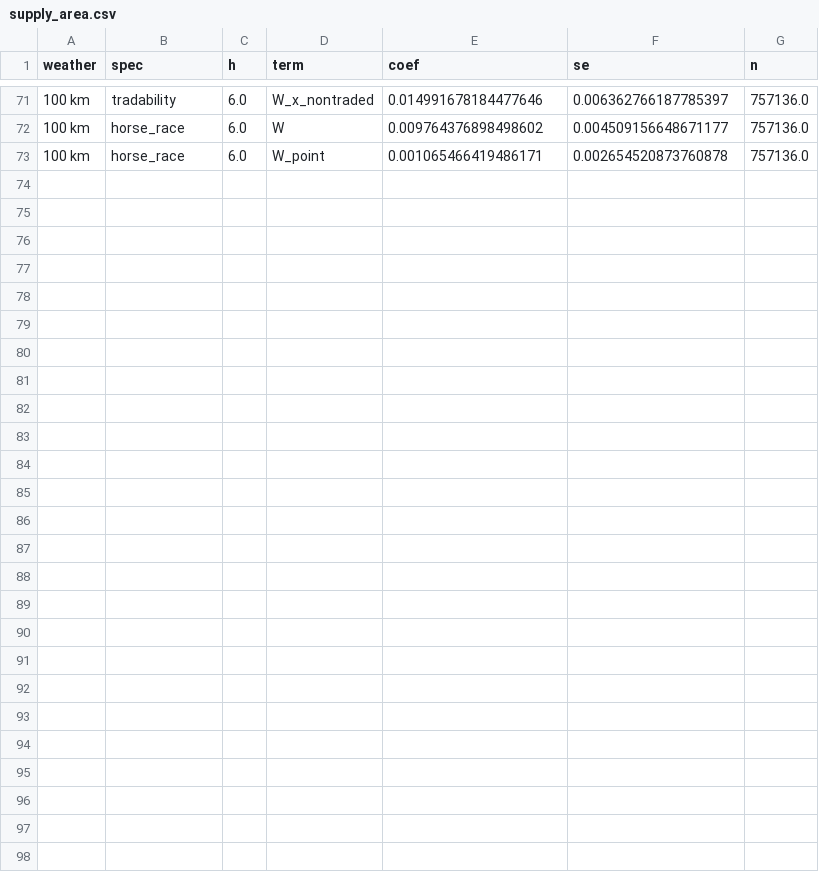
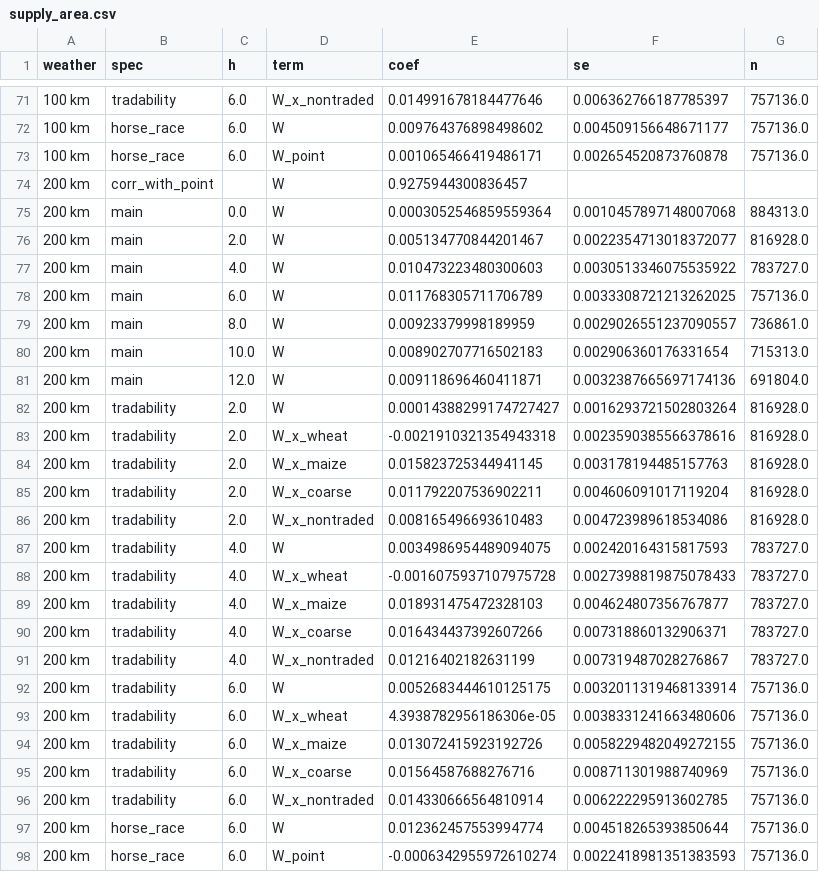
Before and after one commit to Abdelhadi13121/Data-science-master, a CSV file: empirics/output/tables/supply_area.csv, drawn as a sheet; only a part is shown, gaps mark what is left out; the diff names each change by its address in the sheet, - before the commit and + after, or states it on an @@ line.

```diff
--- a/empirics/output/tables/supply_area.csv
+++ b/empirics/output/tables/supply_area.csv
+row 74: 200 km | corr_with_point |  | W | 0.9275944300836457
+row 75: 200 km | main | 0.0 | W | 0.0003052546859559364 | 0.0010457897148007068 | 884313.0
+row 76: 200 km | main | 2.0 | W | 0.005134770844201467 | 0.0022354713018372077 | 816928.0
+row 77: 200 km | main | 4.0 | W | 0.010473223480300603 | 0.0030513346075535922 | 783727.0
+row 78: 200 km | main | 6.0 | W | 0.011768305711706789 | 0.0033308721213262025 | 757136.0
+row 79: 200 km | main | 8.0 | W | 0.00923379998189959 | 0.0029026551237090557 | 736861.0
+row 80: 200 km | main | 10.0 | W | 0.008902707716502183 | 0.002906360176331654 | 715313.0
+row 81: 200 km | main | 12.0 | W | 0.009118696460411871 | 0.0032387665697174136 | 691804.0
+row 82: 200 km | tradability | 2.0 | W | 0.00014388299174727427 | 0.0016293721502803264 | 816928.0
+row 83: 200 km | tradability | 2.0 | W_x_wheat | -0.0021910321354943318 | 0.0023590385566378616 | 816928.0
+row 84: 200 km | tradability | 2.0 | W_x_maize | 0.015823725344941145 | 0.003178194485157763 | 816928.0
+row 85: 200 km | tradability | 2.0 | W_x_coarse | 0.011792207536902211 | 0.004606091017119204 | 816928.0
+row 86: 200 km | tradability | 2.0 | W_x_nontraded | 0.008165496693610483 | 0.004723989618534086 | 816928.0
+row 87: 200 km | tradability | 4.0 | W | 0.0034986954489094075 | 0.002420164315817593 | 783727.0
+row 88: 200 km | tradability | 4.0 | W_x_wheat | -0.0016075937107975728 | 0.0027398819875078433 | 783727.0
+row 89: 200 km | tradability | 4.0 | W_x_maize | 0.018931475472328103 | 0.004624807356767877 | 783727.0
+row 90: 200 km | tradability | 4.0 | W_x_coarse | 0.016434437392607266 | 0.007318860132906371 | 783727.0
+row 91: 200 km | tradability | 4.0 | W_x_nontraded | 0.01216402182631199 | 0.007319487028276867 | 783727.0
+row 92: 200 km | tradability | 6.0 | W | 0.0052683444610125175 | 0.0032011319468133914 | 757136.0
+row 93: 200 km | tradability | 6.0 | W_x_wheat | 4.3938782956186306e-05 | 0.0038331241663480606 | 757136.0
+row 94: 200 km | tradability | 6.0 | W_x_maize | 0.013072415923192726 | 0.0058229482049272155 | 757136.0
+row 95: 200 km | tradability | 6.0 | W_x_coarse | 0.01564587688276716 | 0.008711301988740969 | 757136.0
+row 96: 200 km | tradability | 6.0 | W_x_nontraded | 0.014330666564810914 | 0.006222295913602785 | 757136.0
+row 97: 200 km | horse_race | 6.0 | W | 0.012362457553994774 | 0.004518265393850644 | 757136.0
+row 98: 200 km | horse_race | 6.0 | W_point | -0.0006342955972610274 | 0.0022418981351383593 | 757136.0
```
Also changed, not shown: 12 other files.
